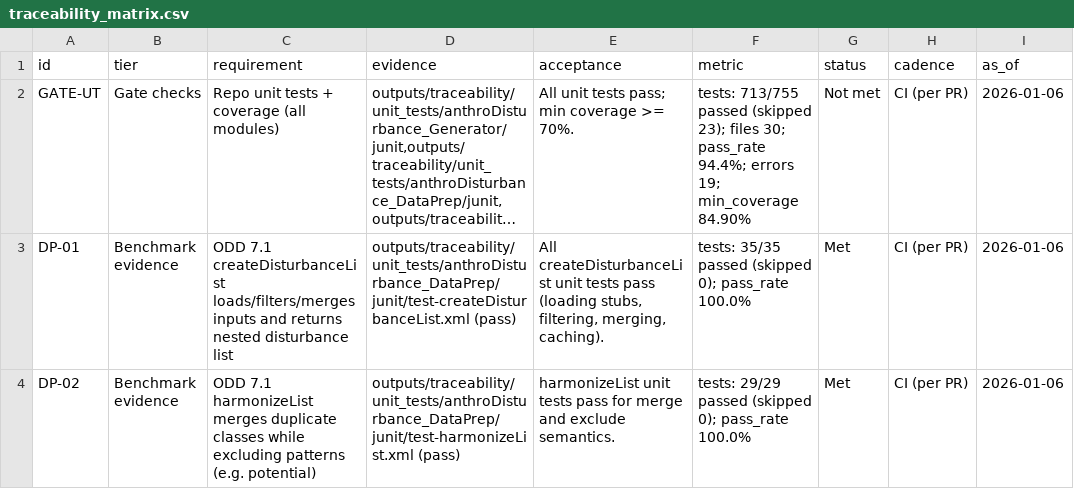
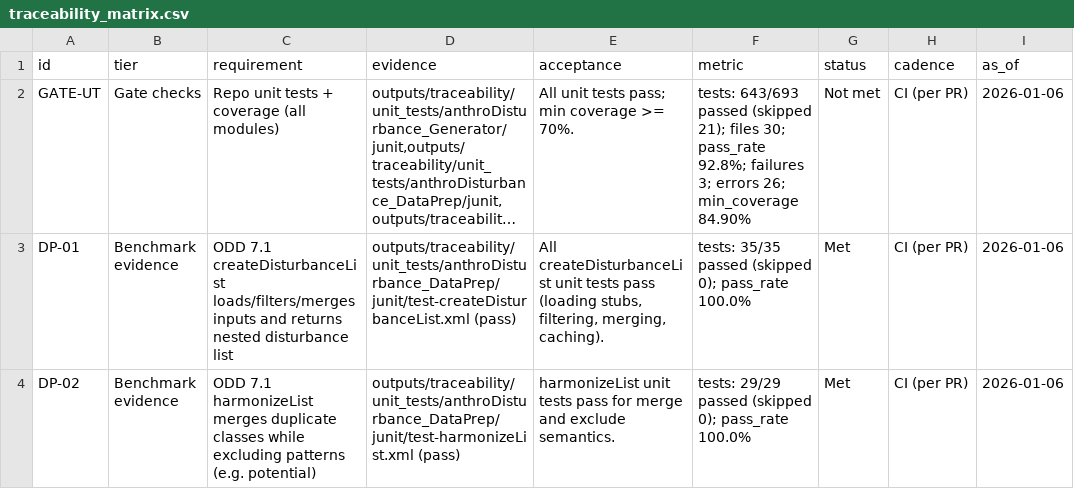
Before and after one commit to RonCatK/RonCatK-anthroDisturbance_Thesis, a CSV file: docs/traceability/traceability_matrix.csv, drawn as a sheet; only a part is shown; long unchanged cells end in …; the diff covers the shown part only; the diff names each change by its address in the sheet, - before the commit and + after, or states it on an @@ line.

```diff
--- a/docs/traceability/traceability_matrix.csv
+++ b/docs/traceability/traceability_matrix.csv
-F2 (metric): tests: 713/755 passed (skipped 23); files 30; pass_rate 94.4%; errors 19; min_coverage 84.90%
+F2 (metric): tests: 643/693 passed (skipped 21); files 30; pass_rate 92.8%; failures 3; errors 26; min_coverage 84.90%
```
Also changed, not shown: 7 edited cells elsewhere in this file, 1 other file.
